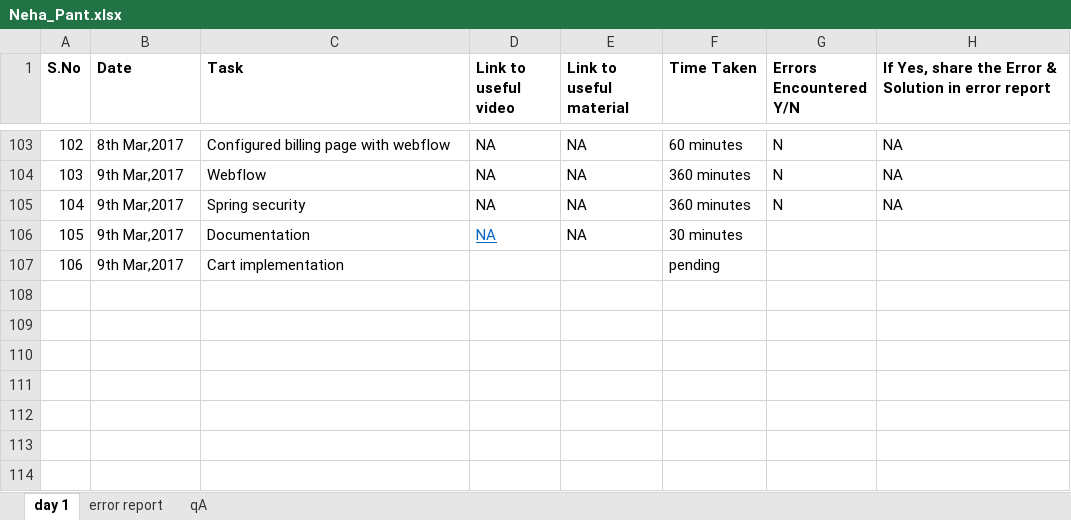
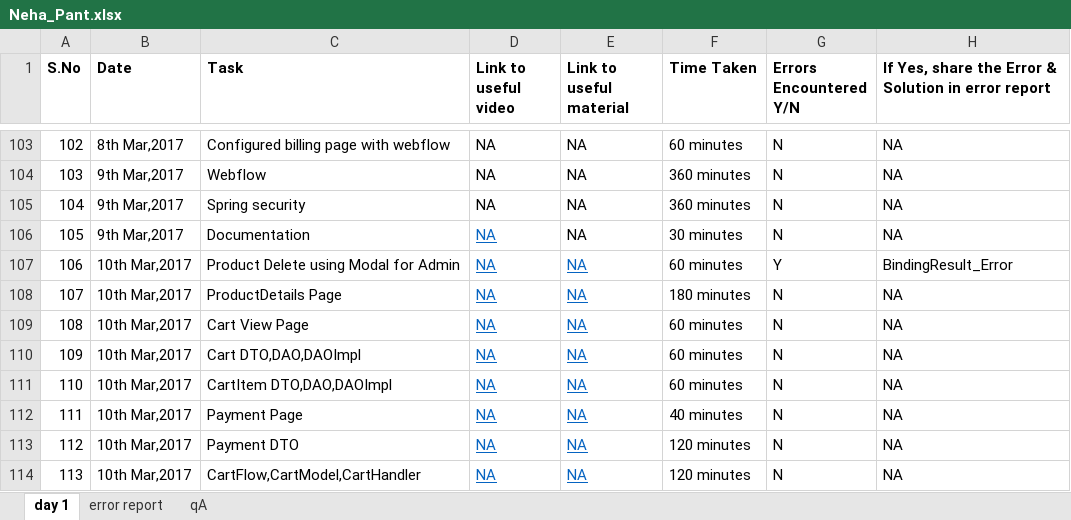
Before and after one commit to Neha-Pant/ZenSports, an Excel workbook: Neha_Pant.xlsx, sheet day 1, drawn as a sheet; only a part is shown, gaps mark what is left out; values as stored, in another font and other column widths than the file's, no borders; removed rows and columns are numbered as before the commit, all else as after; the diff names each change by its address in the sheet, - before the commit and + after, or states it on an @@ line.

```diff
--- a/Neha_Pant.xlsx (sheet day 1)
+++ b/Neha_Pant.xlsx (sheet day 1)
-G106 (Errors Encountered Y/N): (empty)
+G106 (Errors Encountered Y/N): N
-H106: (empty)
+H106: NA
-row 107: 106 | 9th Mar,2017 | Cart implementation |  |  | pending
+row 107: 106 | 10th Mar,2017 | Product Delete using Modal for Admin | NA | NA | 60 minutes | Y | BindingResult_Error
+row 108: 107 | 10th Mar,2017 | ProductDetails Page | NA | NA | 180 minutes | N | NA
+row 109: 108 | 10th Mar,2017 | Cart View Page | NA | NA | 60 minutes | N | NA
+row 110: 109 | 10th Mar,2017 | Cart DTO,DAO,DAOImpl | NA | NA | 60 minutes | N | NA
+row 111: 110 | 10th Mar,2017 | CartItem DTO,DAO,DAOImpl | NA | NA | 60 minutes | N | NA
+row 112: 111 | 10th Mar,2017 | Payment Page | NA | NA | 40 minutes | N | NA
+row 113: 112 | 10th Mar,2017 | Payment DTO | NA | NA | 120 minutes | N | NA
+row 114: 113 | 10th Mar,2017 | CartFlow,CartModel,CartHandler | NA | NA | 120 minutes | N | NA
```
Also changed, not shown: sheet error report, 21 other files.
